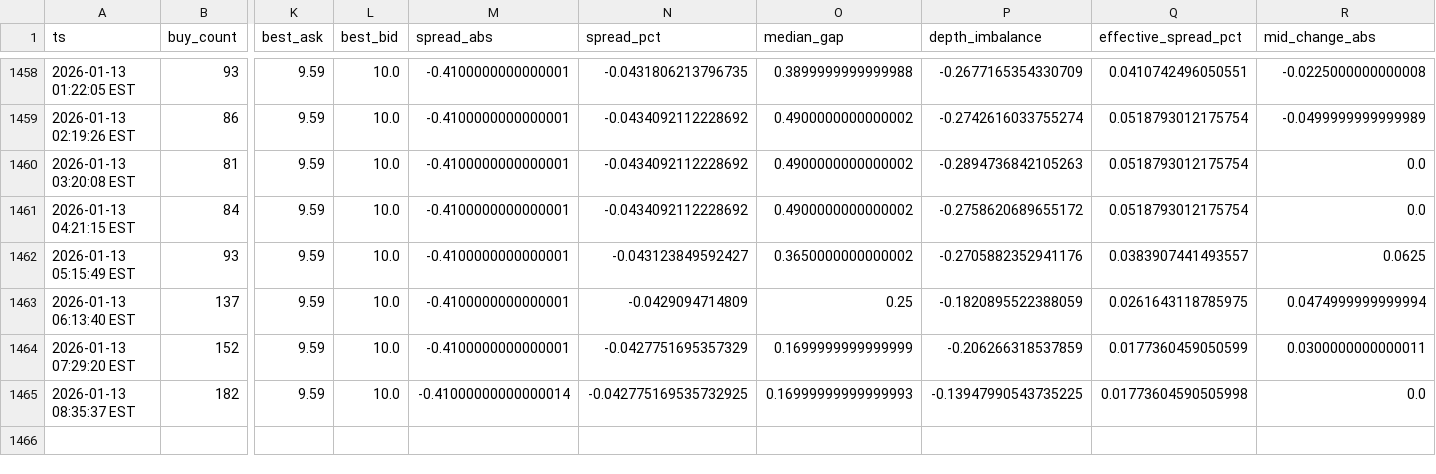
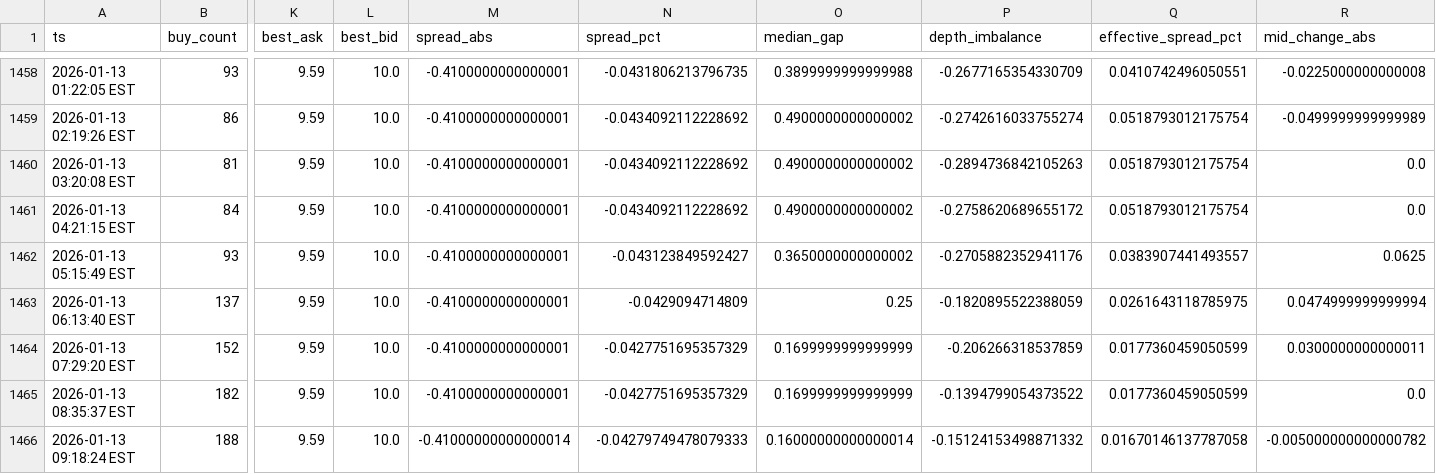
Before and after one commit to nicoortuno/bolivian-economy-tracker, a CSV file: app/ui/public/data/bob_p2p_history.csv, drawn as a sheet; only a part is shown, gaps mark what is left out; rows hold the shown columns only; the diff names each change by its address in the sheet, - before the commit and + after, or states it on an @@ line.

```diff
--- a/app/ui/public/data/bob_p2p_history.csv
+++ b/app/ui/public/data/bob_p2p_history.csv
-M1465 (spread_abs): -0.41000000000000014
+M1465 (spread_abs): -0.4100000000000001
-N1465 (spread_pct): -0.042775169535732925
+N1465 (spread_pct): -0.0427751695357329
-O1465 (median_gap): 0.16999999999999993
+O1465 (median_gap): 0.1699999999999999
-P1465 (depth_imbalance): -0.13947990543735225
+P1465 (depth_imbalance): -0.1394799054373522
-Q1465 (effective_spread_pct): 0.01773604590505998
+Q1465 (effective_spread_pct): 0.0177360459050599
+row 1466: 2026-01-13 09:18:24 EST | 188 | 9.59 | 10.0 | -0.41000000000000014 | -0.04279749478079333 | 0.16000000000000014 | -0.15124153498871332 | 0.01670146137787058 | -0.005000000000000782
```
